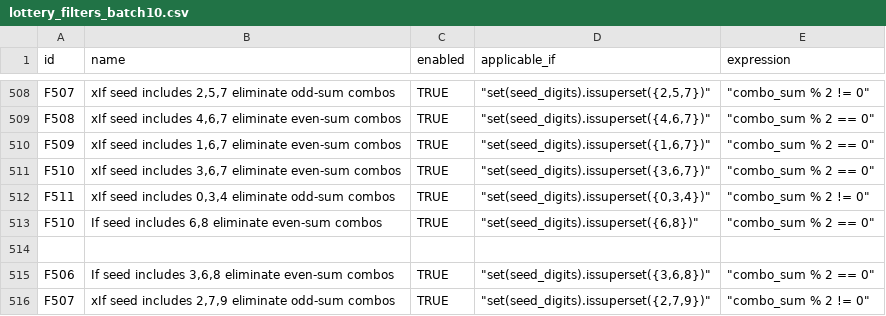
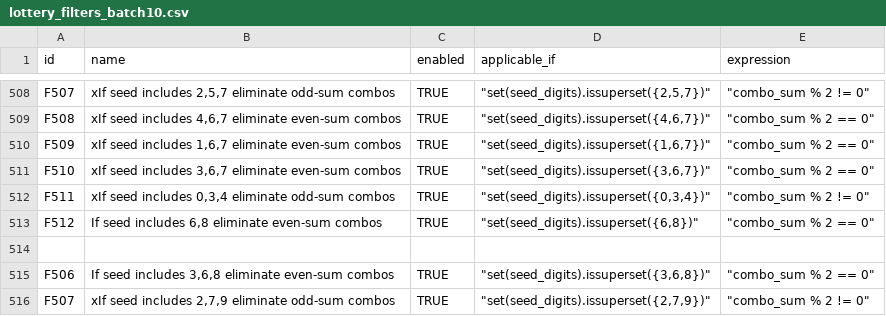
Before and after one commit to wanawin/pythonfiltertester, a CSV file: lottery_filters_batch10.csv, drawn as a sheet; only a part is shown, gaps mark what is left out.

Commit message:
Update lottery_filters_batch10.csv

```diff
--- a/lottery_filters_batch10.csv
+++ b/lottery_filters_batch10.csv
@@ -512,3 +512,3 @@ F510,"xIf seed includes 3,6,7 eliminate even-sum combos",TRUE,"""set(seed_digits
 F511,"xIf seed includes 0,3,4 eliminate odd-sum combos",TRUE,"""set(seed_digits).issuperset({0,3,4})""","""combo_sum % 2 != 0""",,,,,,,,,,
-F510,"If seed includes 6,8 eliminate even-sum combos",TRUE,"""set(seed_digits).issuperset({6,8})""","""combo_sum % 2 == 0""",,,,,,,,,,
+F512,"If seed includes 6,8 eliminate even-sum combos",TRUE,"""set(seed_digits).issuperset({6,8})""","""combo_sum % 2 == 0""",,,,,,,,,,
 
```
